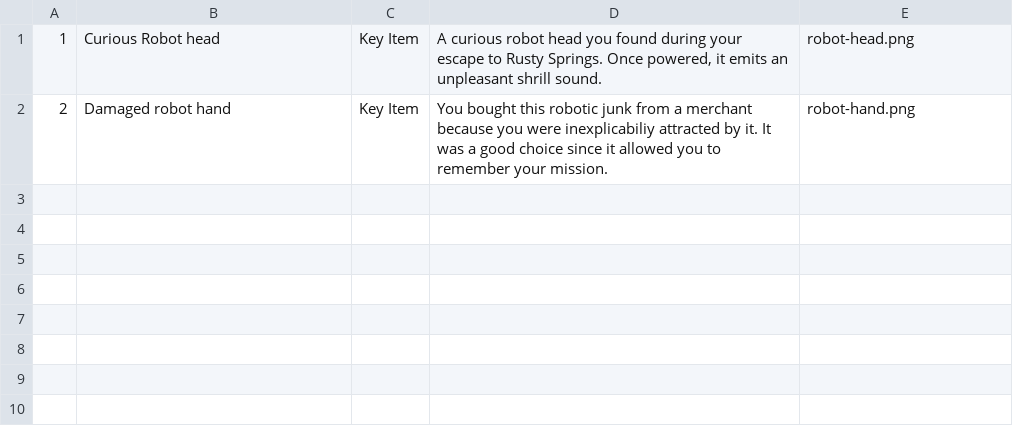
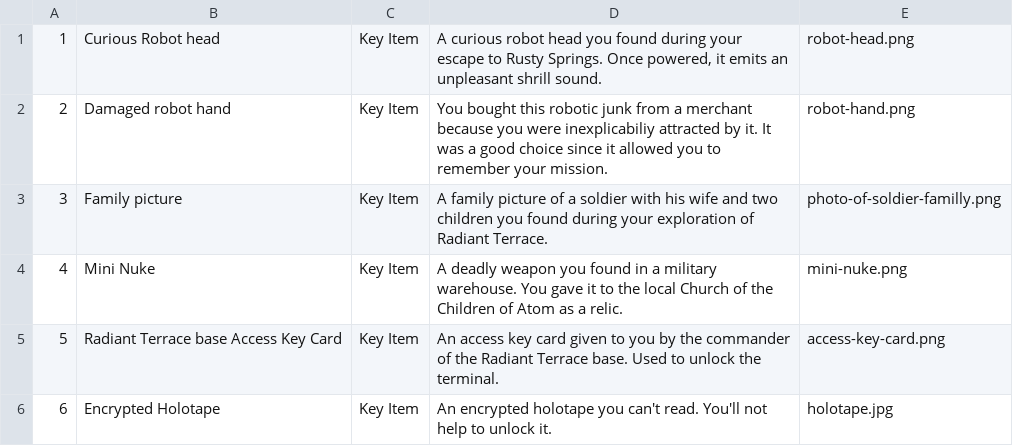
Before and after one commit to Wivik/pyp-boy, a CSV file: sql/misc.csv, drawn as a sheet.

```diff
--- a/sql/misc.csv
+++ b/sql/misc.csv
@@ -2 +2,5 @@
 2,Damaged robot hand,Key Item,You bought this robotic junk from a merchant because you were inexplicabiliy attracted by it. It was a good choice since it allowed you to remember your mission.,robot-hand.png
+3,Family picture,Key Item,A family picture of a soldier with his wife and two children you found during your exploration of Radiant Terrace.,photo-of-soldier-familly.png
+4,Mini Nuke,Key Item,A deadly weapon you found in a military warehouse. You gave it to the local Church of the Children of Atom as a relic.,mini-nuke.png
+5,Radiant Terrace base Access Key Card,Key Item,An access key card given to you by the commander of the Radiant Terrace base. Used to unlock the terminal.,access-key-card.png
+6,Encrypted Holotape,Key Item,An encrypted holotape you can't read. You'll not help to unlock it.,holotape.jpg
```
Also changed, not shown: sql/weapon.csv, 4 other files.
